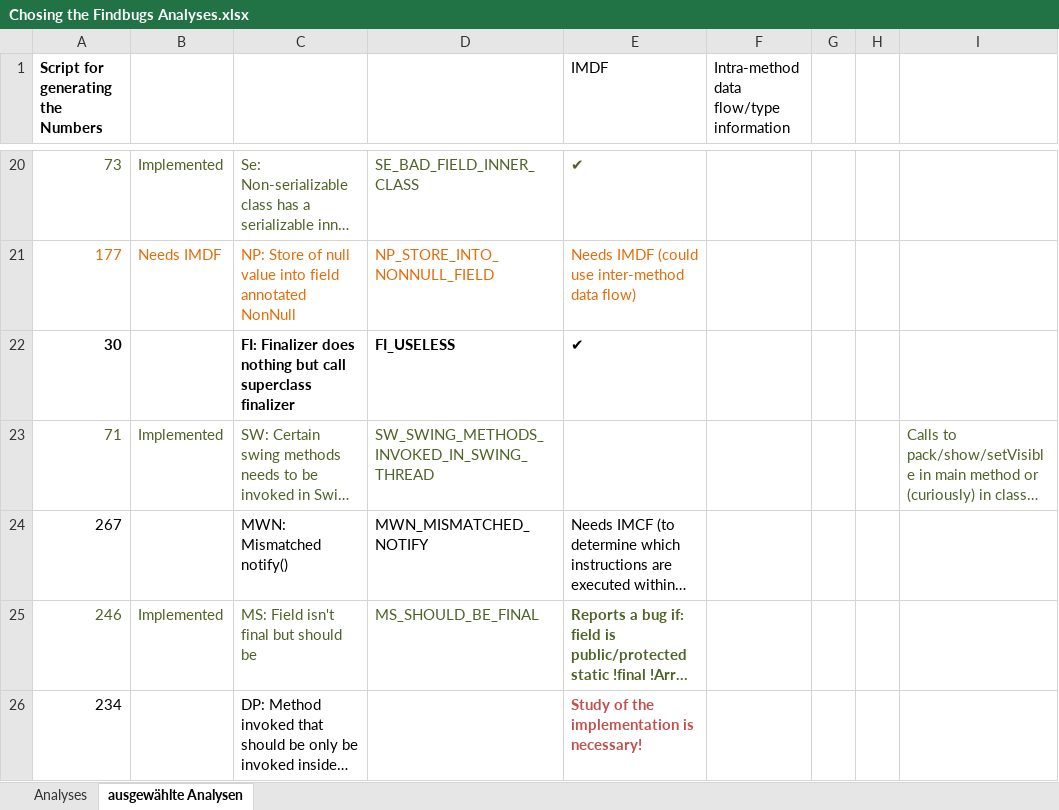
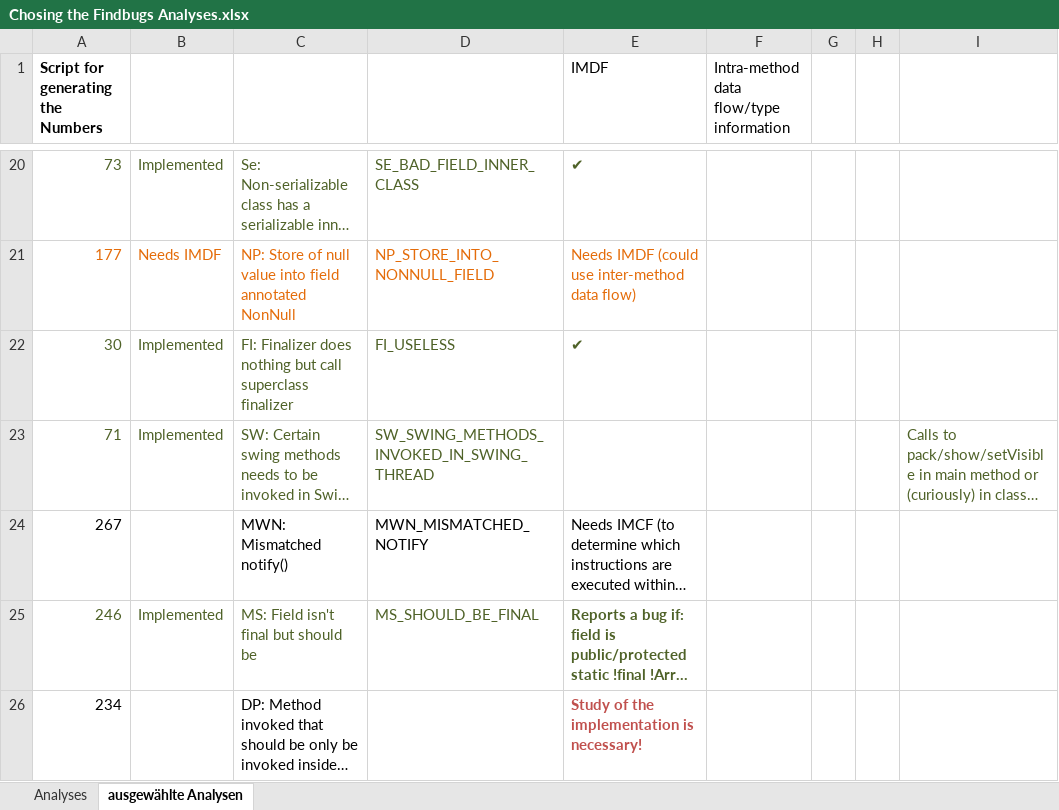
Before and after one commit to Delors/BAT, an Excel workbook: demo/src/main/scala/de/tud/cs/st/bat/resolved/analyses/Chosing the Findbugs Analyses.xlsx, sheet ausgewählte Analysen, drawn as a sheet; only a part is shown, gaps mark what is left out; long unchanged cells end in …; values as stored, in another font and other column widths than the file's, no borders; the diff names each change by its address in the sheet, - before the commit and + after, or states it on an @@ line.

```diff
--- a/demo/src/main/scala/de/tud/cs/st/bat/resolved/analyses/Chosing the Findbugs Analyses.xlsx (sheet ausgewählte Analysen)
+++ b/demo/src/main/scala/de/tud/cs/st/bat/resolved/analyses/Chosing the Findbugs Analyses.xlsx (sheet ausgewählte Analysen)
@@ A22 bold: on → off, text colour: black → #4F6228 @@
-B22: (empty)
+B22: Implemented
@@ C22:E22 bold: on → off, text colour: black → #4F6228 @@
```
Also changed, not shown: 1 other file.
